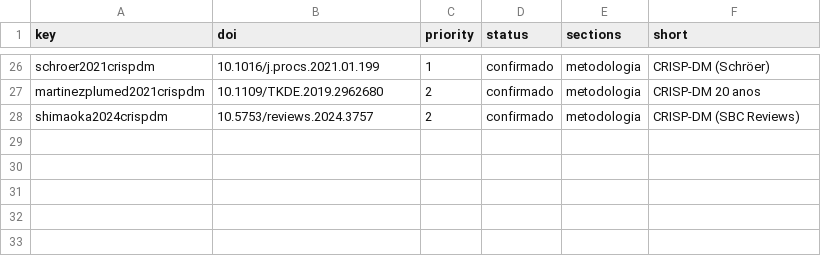
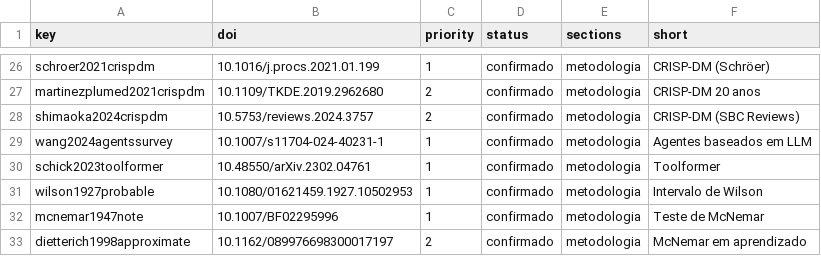
Before and after one commit to joaowinderfeldbussolotto/football-tactics-knowledge-graph, a TSV file: paper/refs/references.tsv, drawn as a sheet; only a part is shown, gaps mark what is left out; the diff names each change by its address in the sheet, - before the commit and + after, or states it on an @@ line.

```diff
--- a/paper/refs/references.tsv
+++ b/paper/refs/references.tsv
+row 29: wang2024agentssurvey | 10.1007/s11704-024-40231-1 | 1 | confirmado | metodologia | Agentes baseados em LLM
+row 30: schick2023toolformer | 10.48550/arXiv.2302.04761 | 1 | confirmado | metodologia | Toolformer
+row 31: wilson1927probable | 10.1080/01621459.1927.10502953 | 1 | confirmado | metodologia | Intervalo de Wilson
+row 32: mcnemar1947note | 10.1007/BF02295996 | 1 | confirmado | metodologia | Teste de McNemar
+row 33: dietterich1998approximate | 10.1162/089976698300017197 | 2 | confirmado | metodologia | McNemar em aprendizado
```
Also changed, not shown: 15 other files.
